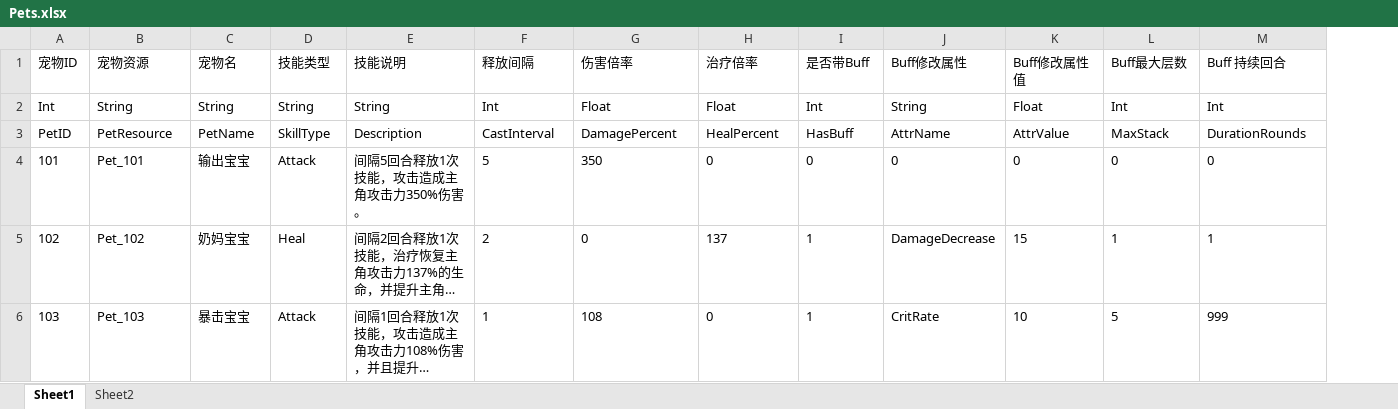
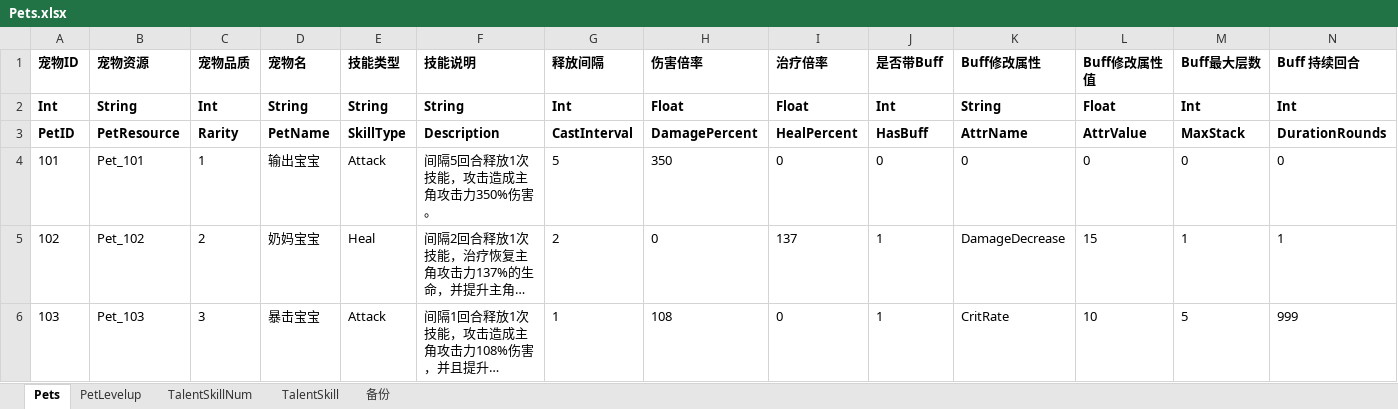
Before and after one commit to bigyellow114514-tech/OPENBOX, an Excel workbook: Assets/Excel/Pets.xlsx, sheet Pets, drawn as a sheet; long unchanged cells end in …; values as stored, in another font and other column widths than the file's, no borders; addresses are those after the commit; the diff names each change by its address in the sheet, - before the commit and + after, or states it on an @@ line.

```diff
--- a/Assets/Excel/Pets.xlsx (sheet Pets)
+++ b/Assets/Excel/Pets.xlsx (sheet Pets)
-sheet tab: Sheet1
+sheet tab: Pets
-sheet tab: Sheet2
+sheet tab: 备份
+sheet tab: PetLevelup
+sheet tab: TalentSkillNum
+sheet tab: TalentSkill
+column C (宠物品质), rows 2-6: Int | Rarity | 1 | 2 | 3
-A1:B3 bold: off
+A1:B3 bold: on
-D1:N3 bold: off
+D1:N3 bold: on
```
Also changed, not shown: 3 other files.
